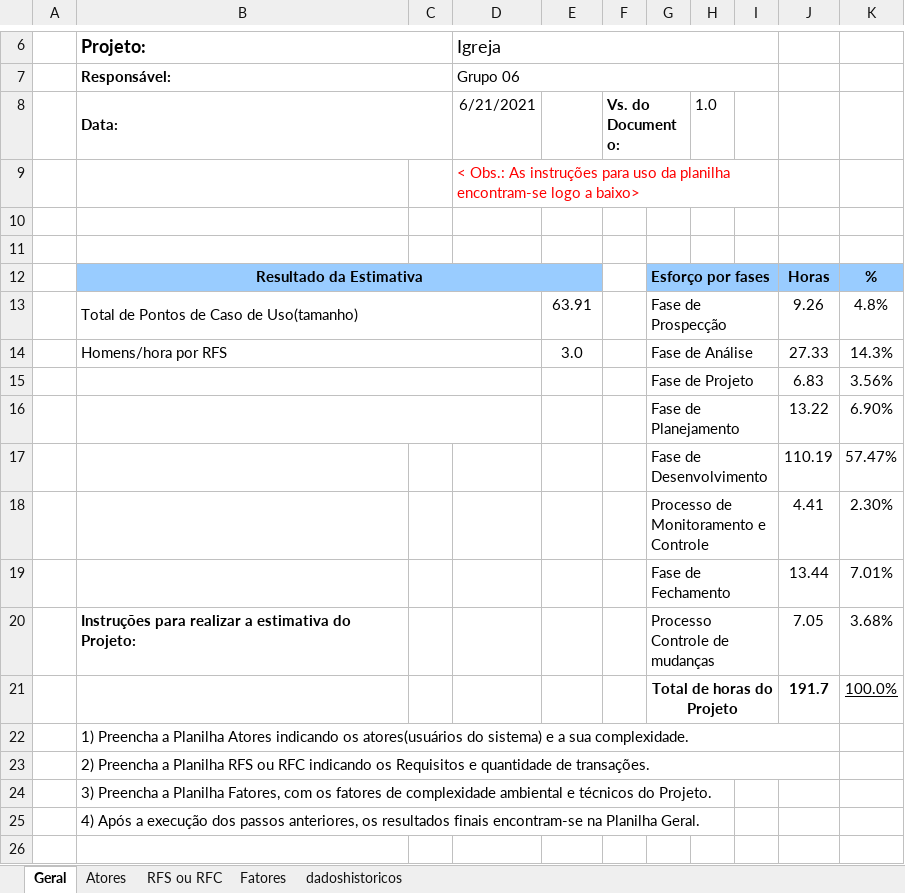
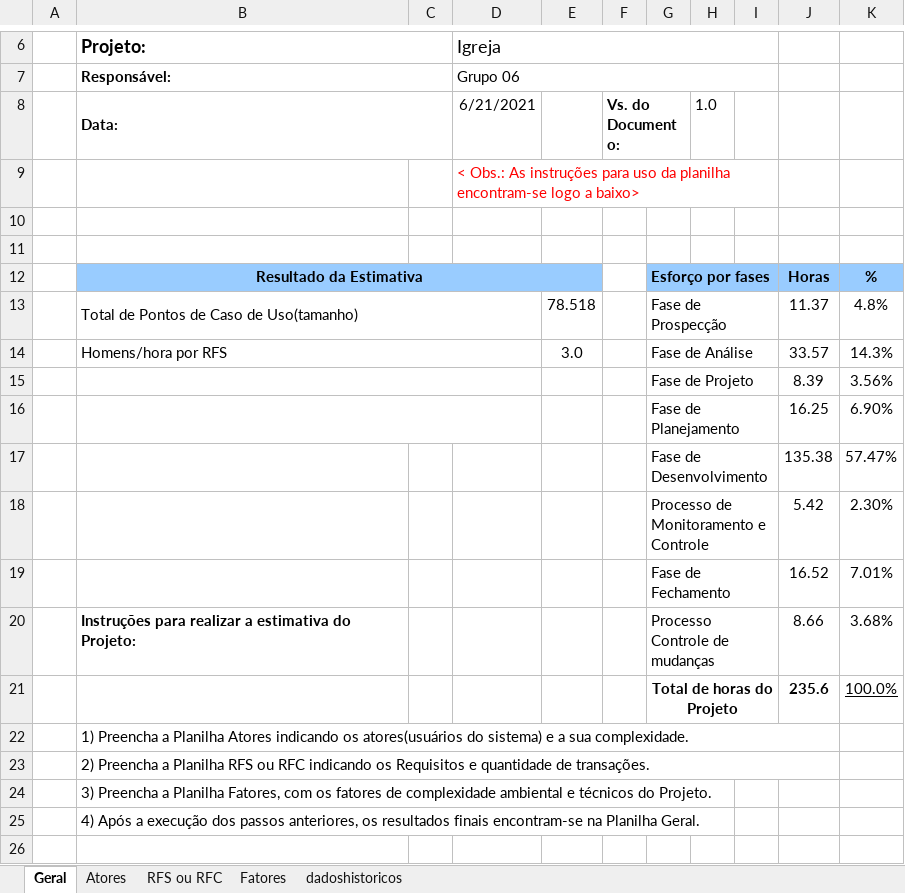
Before and after one commit to matheus-lima1/COM210, an Excel workbook: estimativaDeTamanho/grupo06.xlsx, sheet Geral, drawn as a sheet; only a part is shown, gaps mark what is left out; values as stored, in another font and other column widths than the file's, no borders; charts and pictures not drawn; the diff names each change by its address in the sheet, - before the commit and + after, or states it on an @@ line.

```diff
--- a/estimativaDeTamanho/grupo06.xlsx (sheet Geral)
+++ b/estimativaDeTamanho/grupo06.xlsx (sheet Geral)
-E13: 63.91
+E13: 78.518
-J13: 9.26
+J13: 11.37
-J14: 27.33
+J14: 33.57
-J15: 6.83
+J15: 8.39
-J16: 13.22
+J16: 16.25
-J17: 110.19
+J17: 135.38
-J18: 4.41
+J18: 5.42
-J19: 13.44
+J19: 16.52
-J20: 7.05
+J20: 8.66
-J21: 191.7
+J21: 235.6
```
Also changed, not shown: sheet RFS ou RFC, 2 other files.
